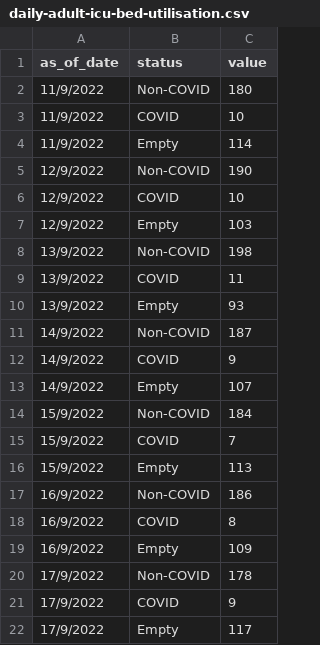
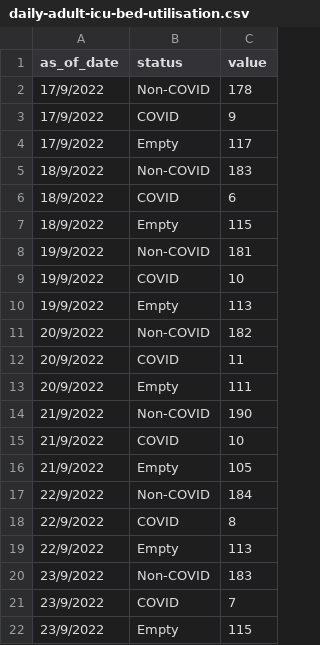
Before and after one commit to weiyuet/covid, a CSV file: data/singapore/covid-19-case-numbers/daily-adult-icu-bed-utilisation.csv, drawn as a sheet; only a part is shown; the shorter side is filled out with more unchanged rows; removed rows and columns are numbered as before the commit, all else as after; the diff covers the shown part only; the diff names each change by its address in the sheet, - before the commit and + after, or states it on an @@ line.

```diff
--- a/data/singapore/covid-19-case-numbers/daily-adult-icu-bed-utilisation.csv
+++ b/data/singapore/covid-19-case-numbers/daily-adult-icu-bed-utilisation.csv
-row 2: 11/9/2022 | Non-COVID | 180
-row 3: 11/9/2022 | COVID | 10
-row 4: 11/9/2022 | Empty | 114
-row 5: 12/9/2022 | Non-COVID | 190
-row 6: 12/9/2022 | COVID | 10
-row 7: 12/9/2022 | Empty | 103
-row 8: 13/9/2022 | Non-COVID | 198
-row 9: 13/9/2022 | COVID | 11
-row 10: 13/9/2022 | Empty | 93
-row 11: 14/9/2022 | Non-COVID | 187
-row 12: 14/9/2022 | COVID | 9
-row 13: 14/9/2022 | Empty | 107
-row 14: 15/9/2022 | Non-COVID | 184
-row 15: 15/9/2022 | COVID | 7
-row 16: 15/9/2022 | Empty | 113
-row 17: 16/9/2022 | Non-COVID | 186
-row 18: 16/9/2022 | COVID | 8
-row 19: 16/9/2022 | Empty | 109
```
Also changed, not shown: 15 added rows elsewhere in this file, data/singapore/covid-19-case-numbers/epidemic-curve.csv, data/singapore/covid-19-case-numbers/moving-ave-of-deaths-active-cases-in-icu-per-100k-population-by-vax-status-detailed.csv, 6 other files.
